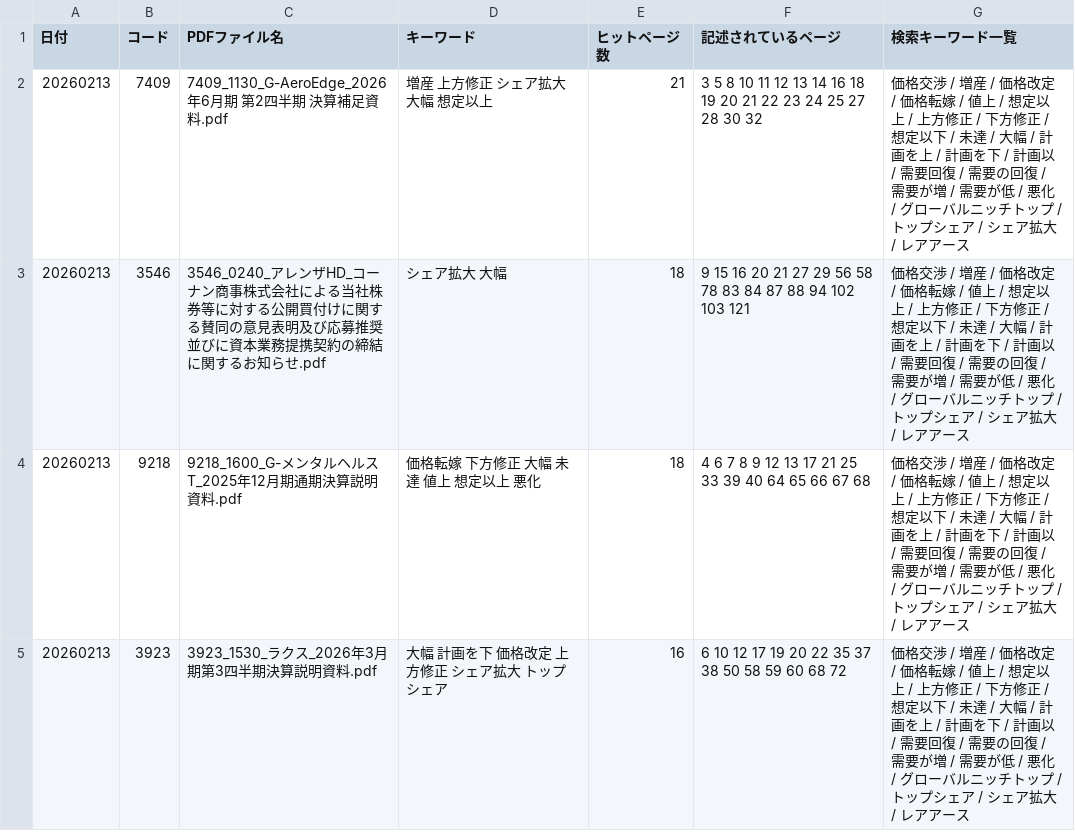
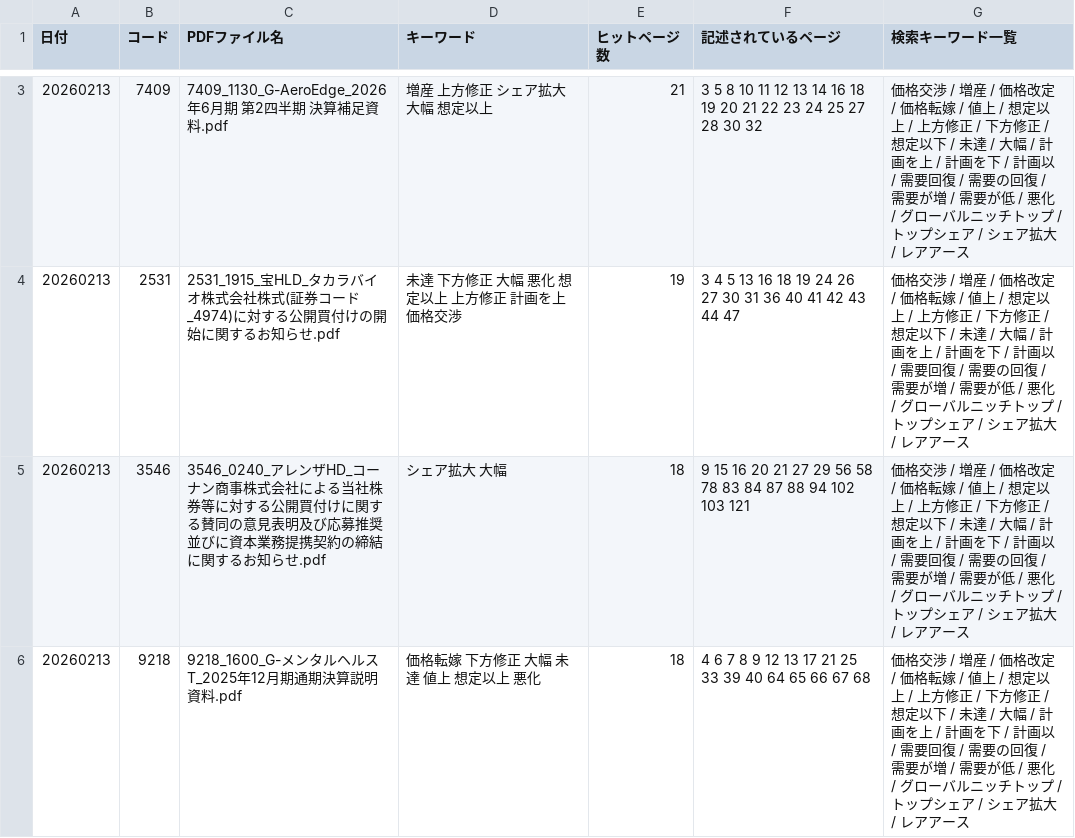
Before and after one commit to onokazu777/tdnet-viewer, a CSV file: data/search/Analysis_Hits_free_word_20260213.csv, drawn as a sheet; only a part is shown, gaps mark what is left out; the shorter side is filled out with more unchanged rows; the diff covers the shown part only.

```diff
--- a/data/search/Analysis_Hits_free_word_20260213.csv
+++ b/data/search/Analysis_Hits_free_word_20260213.csv
@@ -2,2 +3,3 @@
 20260213,7409,7409_1130_G-AeroEdge_2026年6月期 第2四半期 決算補足資料.pdf,増産 上方修正 シェア拡大 大幅 想定以上,21,3 5 8 10 11 12 13 14 16 18 19 20 21 22 23 24 25 27 28 30 32,価格交渉 / 増産 / 価格改定 / 価格転嫁 / 値上 / 想定以上 / 上方修正 / 下方修正 / 想定以下 / 未達 / 大幅 / 計画を上 / 計画を下 / 計画以 / 需要回復 / 需要の回復 / 需要が増 / 需要が低 / 悪化 / グローバルニッチトップ / トップシェア / シェア拡大 / レアアース
+20260213,2531,2531_1915_宝HLD_タカラバイオ株式会社株式(証券コード_4974)に対する公開買付けの開始に関するお知らせ.pdf,未達 下方修正 大幅 悪化 想定以上 上方修正 計画を上 価格交渉,19,3 4 5 13 16 18 19 24 26 27 30 31 36 40 41 42 43 44 47,価格交渉 / 増産 / 価格改定 / 価格転嫁 / 値上 / 想定以上 / 上方修正 / 下方修正 / 想定以下 / 未達 / 大幅 / 計画を上 / 計画を下 / 計画以 / 需要回復 / 需要の回復 / 需要が増 / 需要が低 / 悪化 / グローバルニッチトップ / トップシェア / シェア拡大 / レアアース
 20260213,3546,3546_0240_アレンザHD_コーナン商事株式会社による当社株券等に対する公開買付けに関する賛同の意見表明及び応募推奨並びに資本業務提携契約の締結に関するお知らせ.pdf,シェア拡大 大幅,18,9 15 16 20 21 27 29 56 58 78 83 84 87 88 94 102 103 121,価格交渉 / 増産 / 価格改定 / 価格転嫁 / 値上 / 想定以上 / 上方修正 / 下方修正 / 想定以下 / 未達 / 大幅 / 計画を上 / 計画を下 / 計画以 / 需要回復 / 需要の回復 / 需要が増 / 需要が低 / 悪化 / グローバルニッチトップ / トップシェア / シェア拡大 / レアアース
```
Also changed, not shown: 3 added rows elsewhere in this file, data/search/PDF_Search_Result_Distribution_free_word_20260213_sh.csv, 2 other files.
